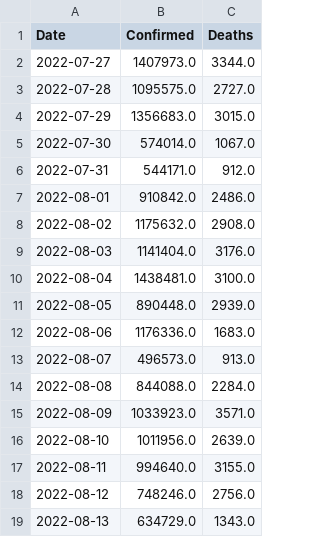
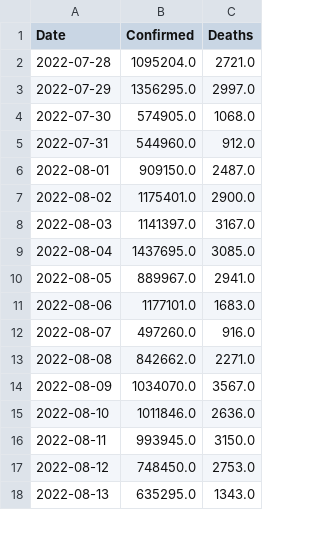
Before and after one commit to Tim-Abwao/covid19-global-dashboard, a CSV file: covid-19-data/daily-differences.csv, drawn as a sheet; only a part is shown; the diff covers the shown part only.

```diff
--- a/covid-19-data/daily-differences.csv
+++ b/covid-19-data/daily-differences.csv
@@ -1,19 +1,18 @@
 Date,Confirmed,Deaths
-2022-07-27,1407973.0,3344.0
-2022-07-28,1095575.0,2727.0
-2022-07-29,1356683.0,3015.0
-2022-07-30,574014.0,1067.0
-2022-07-31,544171.0,912.0
-2022-08-01,910842.0,2486.0
-2022-08-02,1175632.0,2908.0
-2022-08-03,1141404.0,3176.0
-2022-08-04,1438481.0,3100.0
-2022-08-05,890448.0,2939.0
-2022-08-06,1176336.0,1683.0
-2022-08-07,496573.0,913.0
-2022-08-08,844088.0,2284.0
-2022-08-09,1033923.0,3571.0
-2022-08-10,1011956.0,2639.0
-2022-08-11,994640.0,3155.0
-2022-08-12,748246.0,2756.0
-2022-08-13,634729.0,1343.0
+2022-07-28,1095204.0,2721.0
+2022-07-29,1356295.0,2997.0
+2022-07-30,574905.0,1068.0
+2022-07-31,544960.0,912.0
+2022-08-01,909150.0,2487.0
+2022-08-02,1175401.0,2900.0
+2022-08-03,1141397.0,3167.0
+2022-08-04,1437695.0,3085.0
+2022-08-05,889967.0,2941.0
+2022-08-06,1177101.0,1683.0
+2022-08-07,497260.0,916.0
+2022-08-08,842662.0,2271.0
+2022-08-09,1034070.0,3567.0
+2022-08-10,1011846.0,2636.0
+2022-08-11,993945.0,3150.0
+2022-08-12,748450.0,2753.0
+2022-08-13,635295.0,1343.0
```
Also changed, not shown: 1 added row and 18 edited cells elsewhere in this file, covid-19-data/latest-data.csv, covid-19-data/time-series-data.csv.
